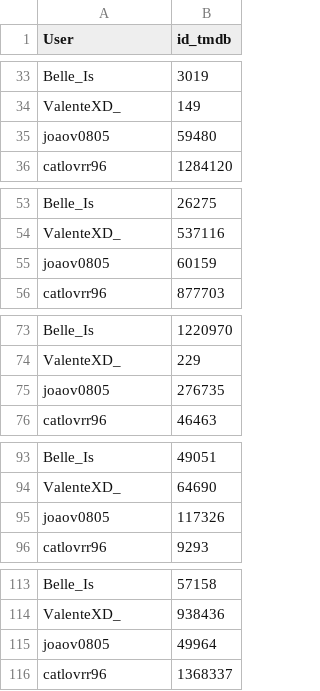
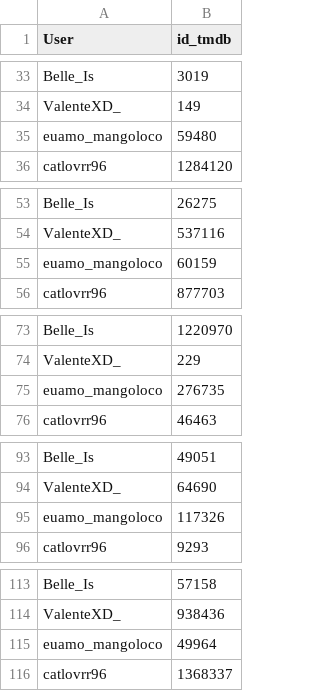
Before and after one commit to Gallicchio-Tavares/Analise-estatistica-participantes, a CSV file: 2026/filmes_vistos.csv, drawn as a sheet; only a part is shown, gaps mark what is left out; the diff covers the shown part only.

```diff
--- a/2026/filmes_vistos.csv
+++ b/2026/filmes_vistos.csv
@@ -34,3 +34,3 @@ Belle_Is,3019
 ValenteXD_,149
-joaov0805,59480
+euamo_mangoloco,59480
 catlovrr96,1284120
@@ -54,3 +54,3 @@ Belle_Is,26275
 ValenteXD_,537116
-joaov0805,60159
+euamo_mangoloco,60159
 catlovrr96,877703
@@ -74,3 +74,3 @@ Belle_Is,1220970
 ValenteXD_,229
-joaov0805,276735
+euamo_mangoloco,276735
 catlovrr96,46463
@@ -94,3 +94,3 @@ Belle_Is,49051
 ValenteXD_,64690
-joaov0805,117326
+euamo_mangoloco,117326
 catlovrr96,9293
@@ -114,3 +114,3 @@ Belle_Is,57158
 ValenteXD_,938436
-joaov0805,49964
+euamo_mangoloco,49964
 catlovrr96,1368337
```
Also changed, not shown: 20 added rows and 1 edited cell elsewhere in this file, 2026/analise_final/stats.csv, 2026/missoes.csv, 2 other files.
